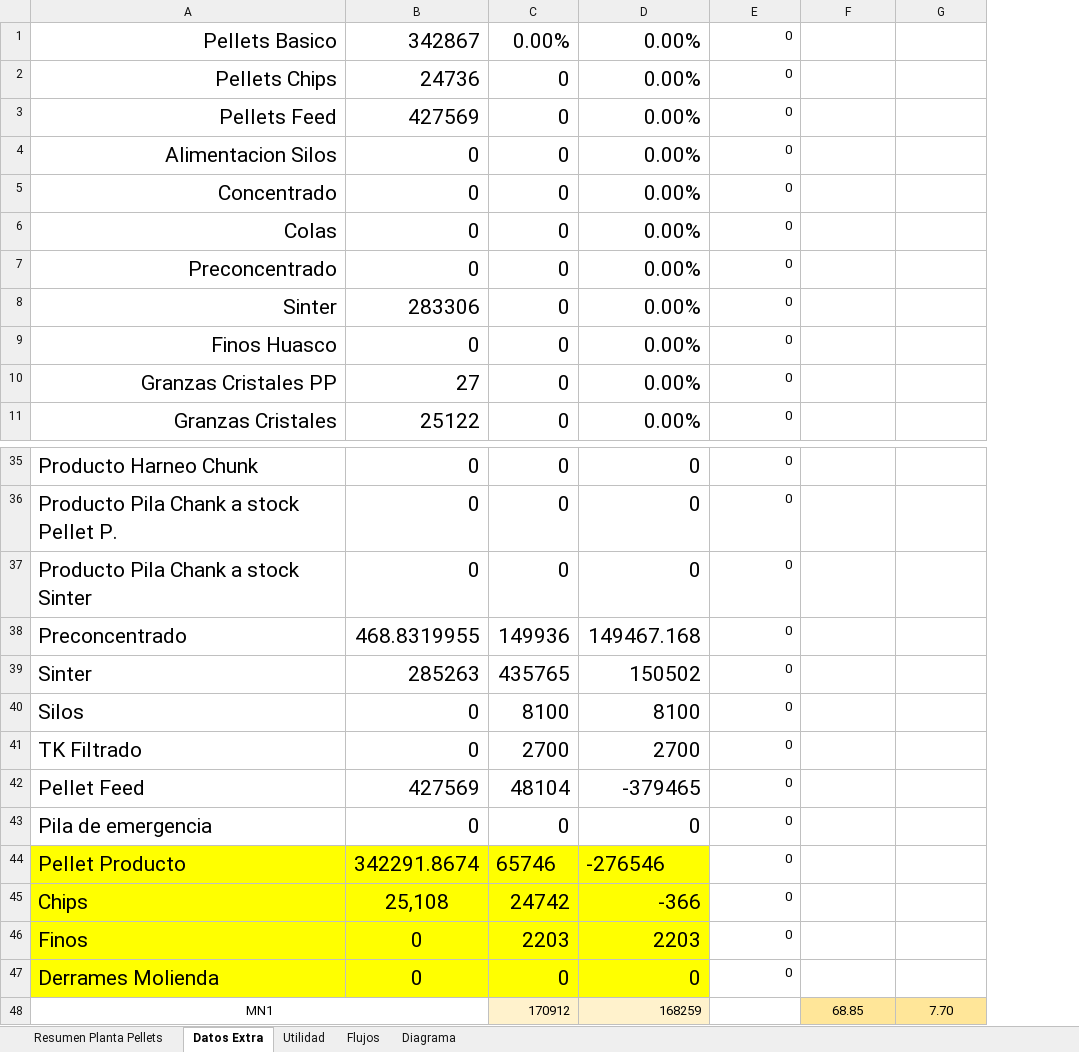
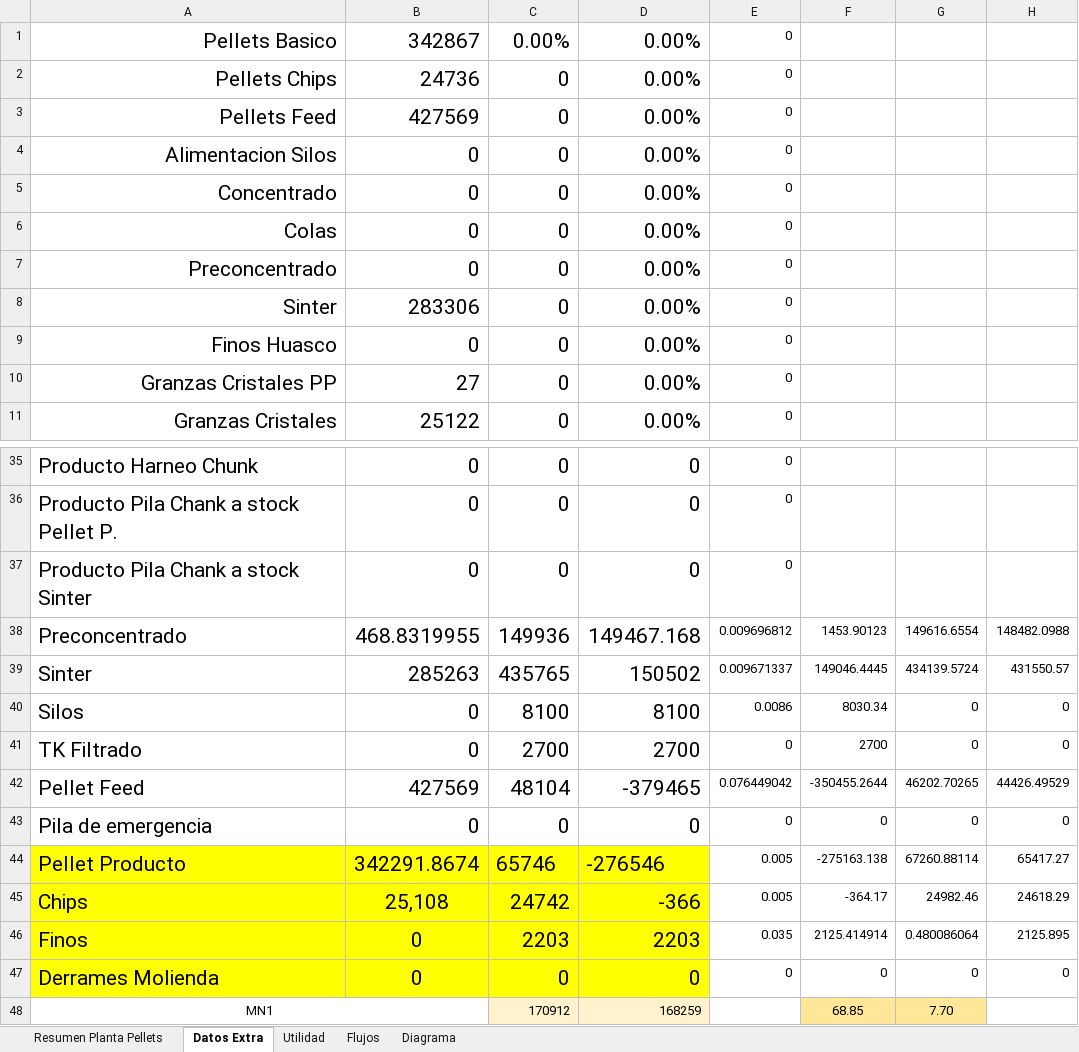
Before and after one commit to fracastr/minera, an Excel workbook: public/Export/Exportar_Huasco_Pellet.xlsx, sheet Datos Extra, drawn as a sheet; only a part is shown, gaps mark what is left out; values as stored, in another font and other column widths than the file's, no borders; the diff names each change by its address in the sheet, - before the commit and + after, or states it on an @@ line.

```diff
--- a/public/Export/Exportar_Huasco_Pellet.xlsx (sheet Datos Extra)
+++ b/public/Export/Exportar_Huasco_Pellet.xlsx (sheet Datos Extra)
+column H, rows 38-47: 148482.0988 | 431550.57 | 0 | 0 | 44426.49529 | 0 | 65417.27 | 24618.29 | 2125.895 | 0
-E38: 0
+E38: 0.009696812
-F38: (empty)
+F38: 1453.90123
-G38: (empty)
+G38: 149616.6554
-E39: 0
+E39: 0.009671337
-F39: (empty)
+F39: 149046.4445
-G39: (empty)
+G39: 434139.5724
-E40: 0
+E40: 0.0086
-F40: (empty)
+F40: 8030.34
-G40:G41: (empty)
+G40:G41: 0
-F41: (empty)
+F41: 2700
-E42: 0
+E42: 0.076449042
-F42: (empty)
+F42: -350455.2644
-G42: (empty)
+G42: 46202.70265
-F43: (empty)
+F43: 0
-G43: (empty)
+G43: 0
-E44:E45: 0
+E44:E45: 0.005
-F44: (empty)
+F44: -275163.138
-G44: (empty)
+G44: 67260.88114
-F45: (empty)
+F45: -364.17
-G45: (empty)
+G45: 24982.46
-E46: 0
+E46: 0.035
-F46: (empty)
+F46: 2125.414914
-G46: (empty)
+G46: 0.480086064
-F47: (empty)
+F47: 0
-G47: (empty)
+G47: 0
```
Also changed, not shown: sheet Diagrama, sheet Resumen Planta Pellets, charts or pictures.
